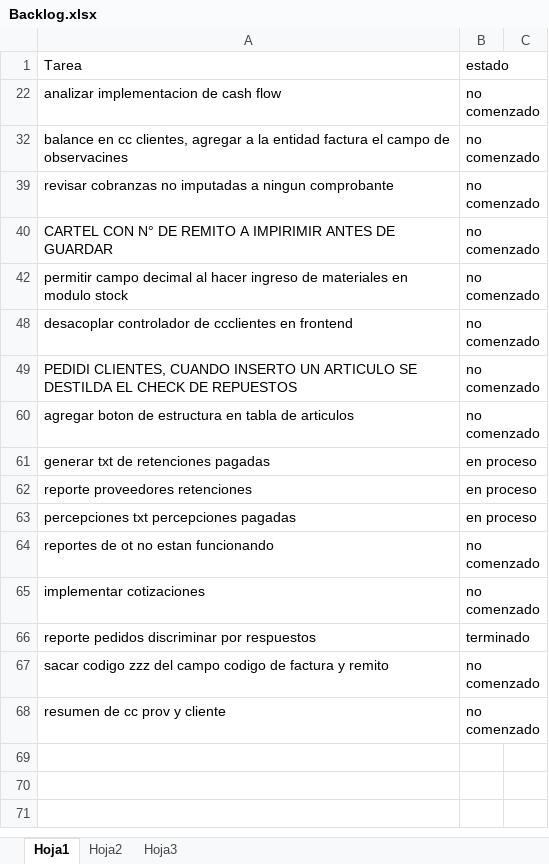
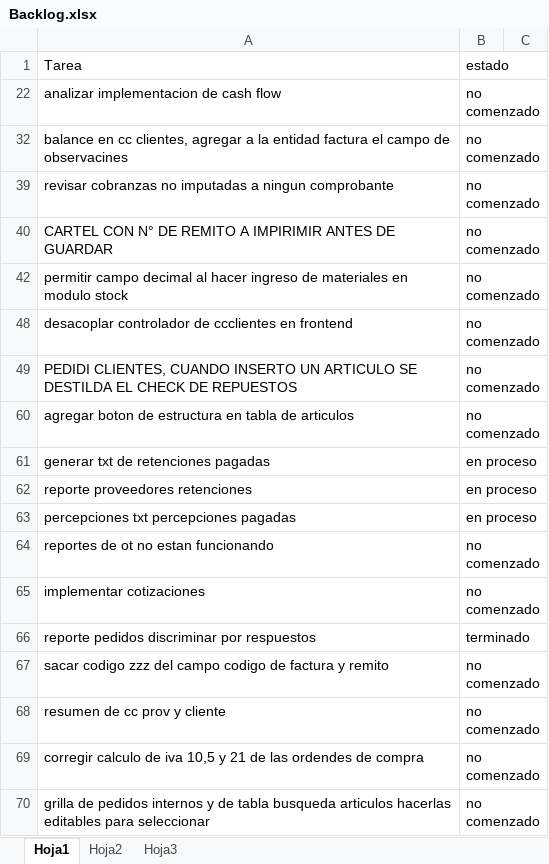
Before and after one commit to laureano23/bpApp, an Excel workbook: Backlog.xlsx, sheet Hoja1, drawn as a sheet; values as stored, in another font and other column widths than the file's, no borders; conditional formats not drawn; the diff names each change by its address in the sheet, - before the commit and + after, or states it on an @@ line.

```diff
--- a/Backlog.xlsx (sheet Hoja1)
+++ b/Backlog.xlsx (sheet Hoja1)
+row 69: corregir calculo de iva 10,5 y 21 de las ordendes de compra | no comenzado
+row 70: grilla de pedidos internos y de tabla busqueda articulos hacerlas editables para seleccionar | no comenzado
```
Also changed, not shown: 7 other files.
